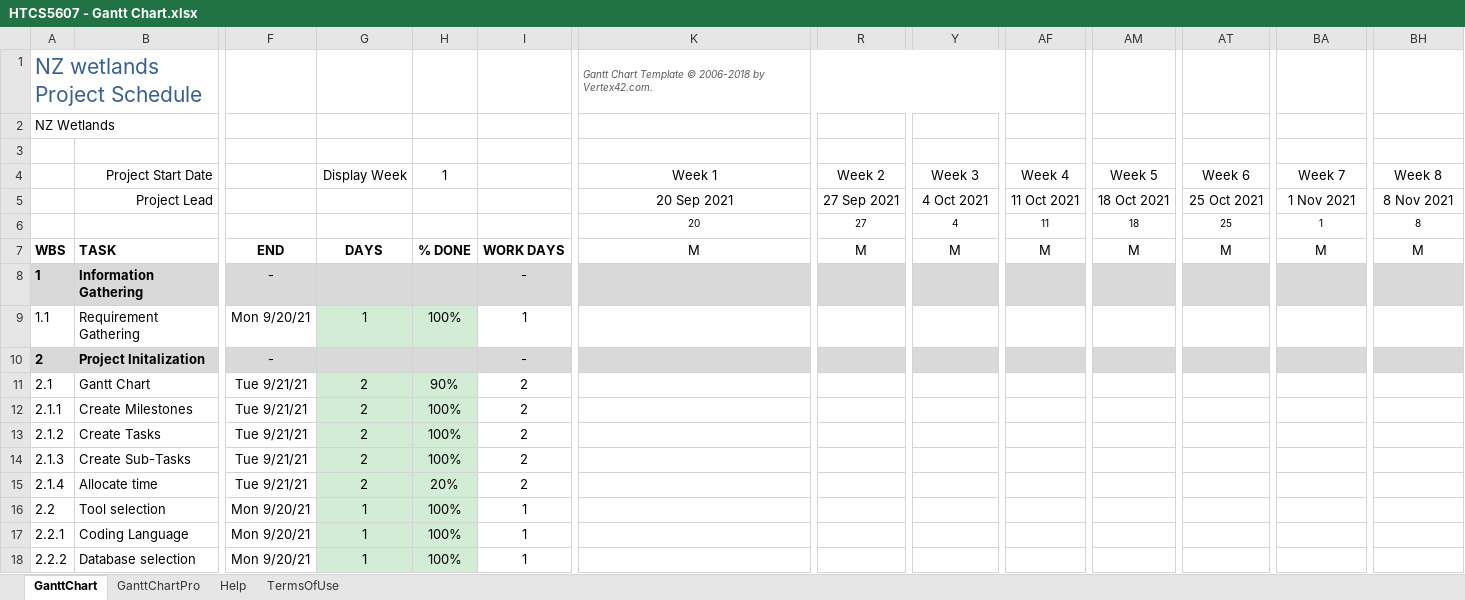
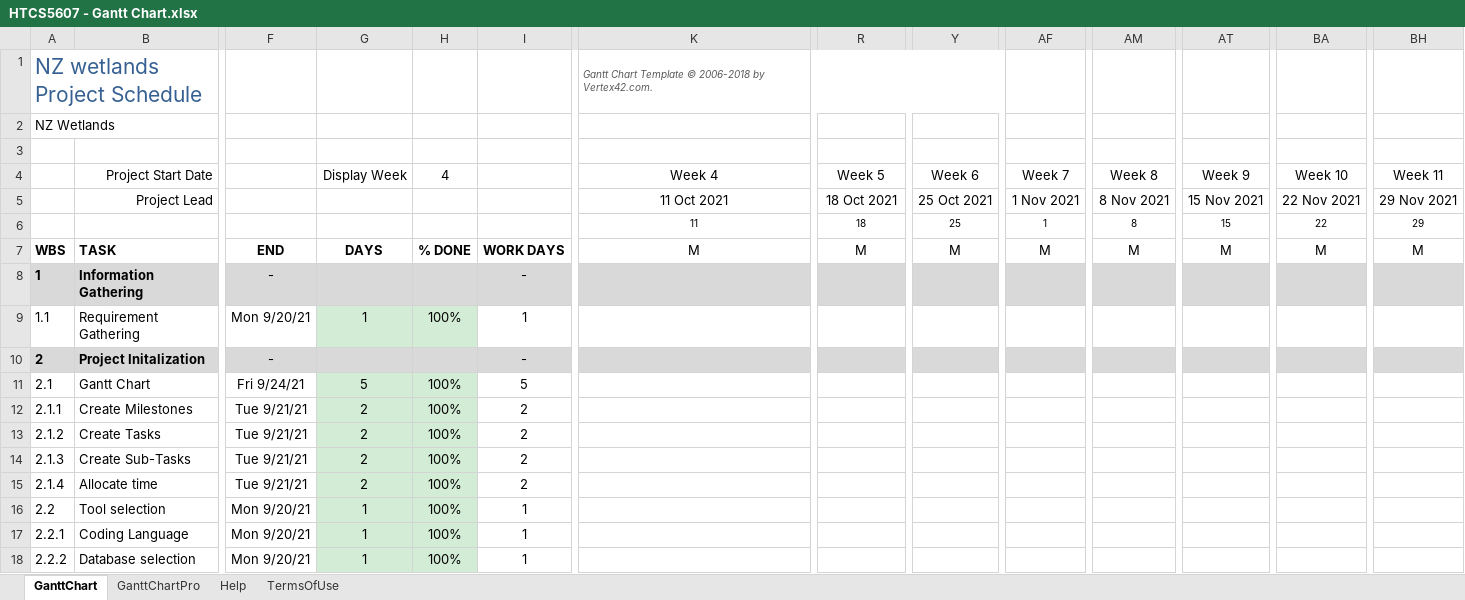
Before and after one commit to Hot-Choc/HTCS6507, an Excel workbook: HTCS5607 - Gantt Chart.xlsx, sheet GanttChart, drawn as a sheet; only a part is shown, gaps mark what is left out; values as stored, in another font and other column widths than the file's, no borders; charts and pictures and conditional formats not drawn; removed rows and columns are numbered as before the commit, all else as after; rows hold the shown columns only; the diff covers the shown part only; the diff names each change by its address in the sheet, - before the commit and + after, or states it on an @@ line.

```diff
--- a/HTCS5607 - Gantt Chart.xlsx (sheet GanttChart)
+++ b/HTCS5607 - Gantt Chart.xlsx (sheet GanttChart)
-H4: 1
+H4: 4
-K4: Week 1
+K4: Week 4
-R4: Week 2
+R4: Week 5
-Y4: Week 3
+Y4: Week 6
-AF4: Week 4
+AF4: Week 7
-AM4: Week 5
+AM4: Week 8
-AT4: Week 6
+AT4: Week 9
-BA4: Week 7
+BA4: Week 10
-BH4: Week 8
+BH4: Week 11
-K5: 20 Sep 2021
+K5: 11 Oct 2021
-R5: 27 Sep 2021
+R5: 18 Oct 2021
-Y5: 4 Oct 2021
+Y5: 25 Oct 2021
-AF5: 11 Oct 2021
+AF5: 1 Nov 2021
-AM5: 18 Oct 2021
+AM5: 8 Nov 2021
-AT5: 25 Oct 2021
+AT5: 15 Nov 2021
-BA5: 1 Nov 2021
+BA5: 22 Nov 2021
-BH5: 8 Nov 2021
+BH5: 29 Nov 2021
-row 6:  |  |  |  |  |  | 20 | 27 | 4 | 11 | 18 | 25 | 1 | 8
+row 6:  |  |  |  |  |  | 11 | 18 | 25 | 1 | 8 | 15 | 22 | 29
-F11: Tue 9/21/21
+F11: Fri 9/24/21
-G11: 2
+G11: 5
-H11: 90%
+H11: 100%
-I11: 2
+I11: 5
-H15: 20%
+H15: 100%
```
Also changed, not shown: other rows of this sheet, formulas that keep their value.
